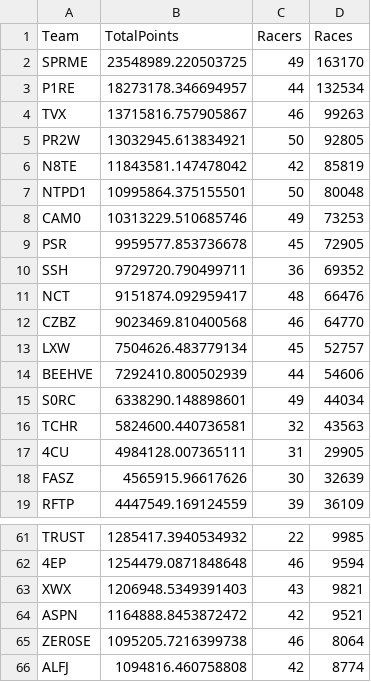
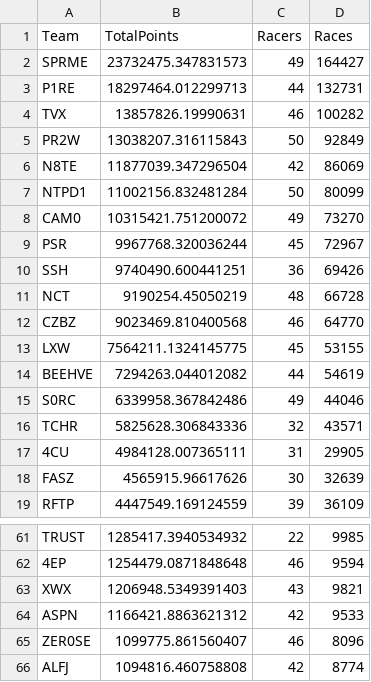
Before and after one commit to theoneitrox/nitrotypelb, a CSV file: csv_archive/nitrotype_team_leaderboard_20250412.csv, drawn as a sheet; only a part is shown, gaps mark what is left out; the diff covers the shown part only.

```diff
--- a/csv_archive/nitrotype_team_leaderboard_20250412.csv
+++ b/csv_archive/nitrotype_team_leaderboard_20250412.csv
@@ -1,17 +1,17 @@
 Team,TotalPoints,Racers,Races
-SPRME,23548989.220503725,49,163170
-P1RE,18273178.346694957,44,132534
-TVX,13715816.757905867,46,99263
-PR2W,13032945.613834921,50,92805
-N8TE,11843581.147478042,42,85819
-NTPD1,10995864.375155501,50,80048
-CAM0,10313229.510685746,49,73253
-PSR,9959577.853736678,45,72905
-SSH,9729720.790499711,36,69352
-NCT,9151874.092959417,48,66476
+SPRME,23732475.347831573,49,164427
+P1RE,18297464.012299713,44,132731
+TVX,13857826.19990631,46,100282
+PR2W,13038207.316115843,50,92849
+N8TE,11877039.347296504,42,86069
+NTPD1,11002156.832481284,50,80099
+CAM0,10315421.751200072,49,73270
+PSR,9967768.320036244,45,72967
+SSH,9740490.600441251,36,69426
+NCT,9190254.45050219,48,66728
 CZBZ,9023469.810400568,46,64770
-LXW,7504626.483779134,45,52757
-BEEHVE,7292410.800502939,44,54606
-S0RC,6338290.148898601,49,44034
-TCHR,5824600.440736581,32,43563
+LXW,7564211.1324145775,45,53155
+BEEHVE,7294263.044012082,44,54619
+S0RC,6339958.367842486,49,44046
+TCHR,5825628.306843336,32,43571
 4CU,4984128.007365111,31,29905
@@ -63,4 +63,4 @@ TRUST,1285417.3940534932,22,9985
 XWX,1206948.5349391403,43,9821
-ASPN,1164888.8453872472,42,9521
-ZER0SE,1095205.7216399738,46,8064
+ASPN,1166421.8863621312,42,9533
+ZER0SE,1099775.861560407,46,8096
 ALFJ,1094816.460758808,42,8774
```
Also changed, not shown: 3 added rows, 3 removed rows and 41 edited cells elsewhere in this file, csv_archive/nitrotype_season_leaderboard_20250412.csv, 1 other file.
